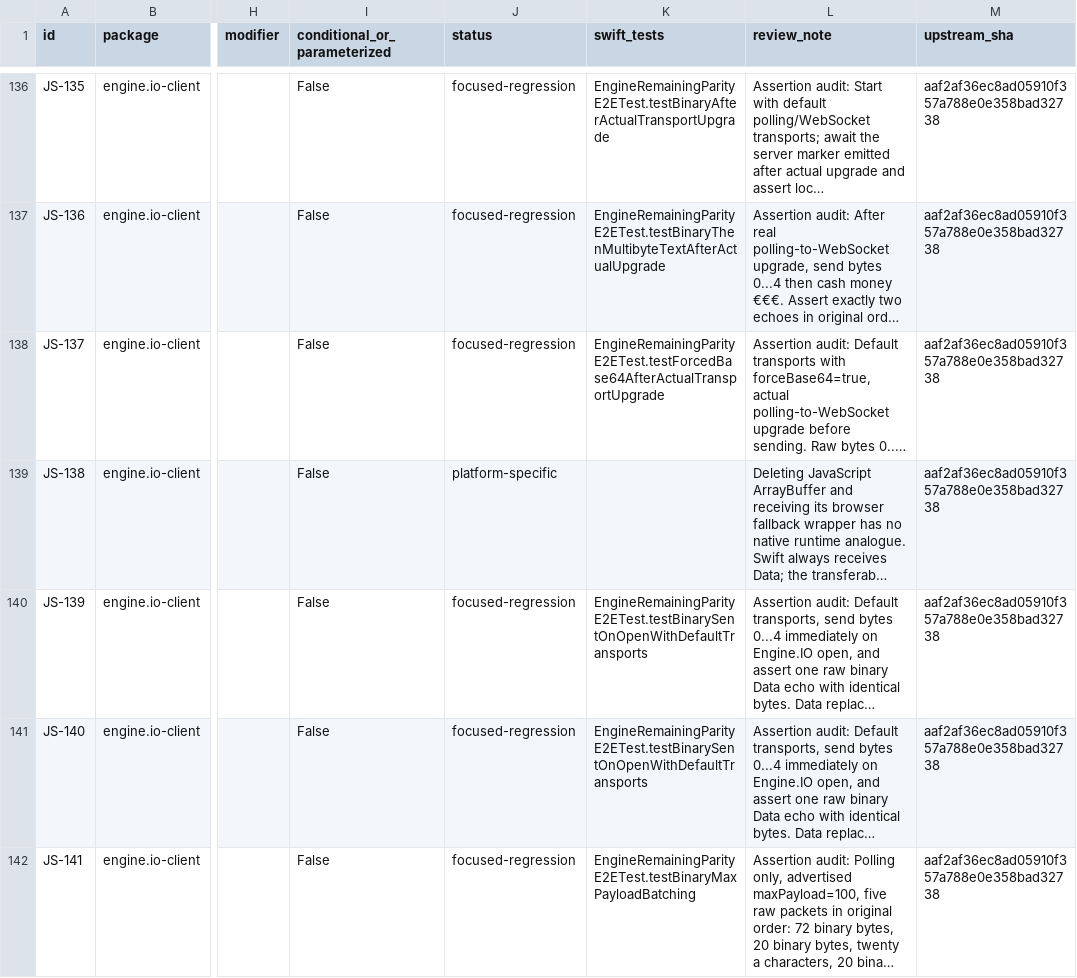
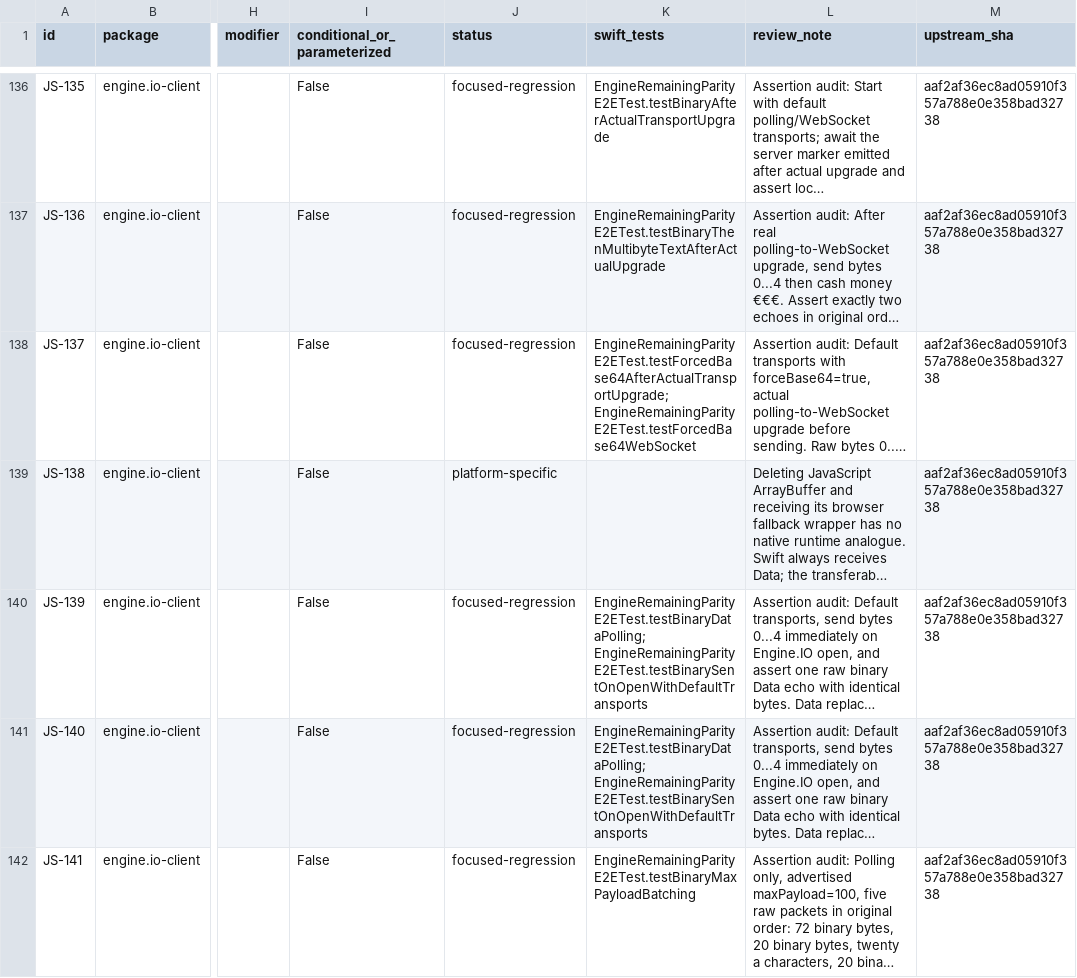
Before and after one commit to kaeferfreund/socket.io-client-swift, a CSV file: Documentation/JavaScriptTestInventory.csv, drawn as a sheet; only a part is shown, gaps mark what is left out; long unchanged cells end in …; the diff covers the shown part only; the diff names each change by its address in the sheet, - before the commit and + after, or states it on an @@ line.

Commit message:
Enforce inventory test pointers against gated parity contracts
- Add strict check that focused-regression swift_tests match contract-certified symbols, with a regression test
- Align inventory pointers with the gated contracts and certify JS-104 async paths
- Document sorted-key and slash-escaping encoder deviations as deliberate

```diff
--- a/Documentation/JavaScriptTestInventory.csv
+++ b/Documentation/JavaScriptTestInventory.csv
-K138 (swift_tests): EngineRemainingParityE2ETest.testForcedBase64AfterActualTransportUpgrade
+K138 (swift_tests): EngineRemainingParityE2ETest.testForcedBase64AfterActualTransportUpgrade; EngineRemainingParityE2ETest.testForcedBase64WebSocket
-K140:K141 (swift_tests): EngineRemainingParityE2ETest.testBinarySentOnOpenWithDefaultTransports
+K140:K141 (swift_tests): EngineRemainingParityE2ETest.testBinaryDataPolling; EngineRemainingParityE2ETest.testBinarySentOnOpenWithDefaultTransports
```
Also changed, not shown: 11 edited cells elsewhere in this file, 5 other files.
